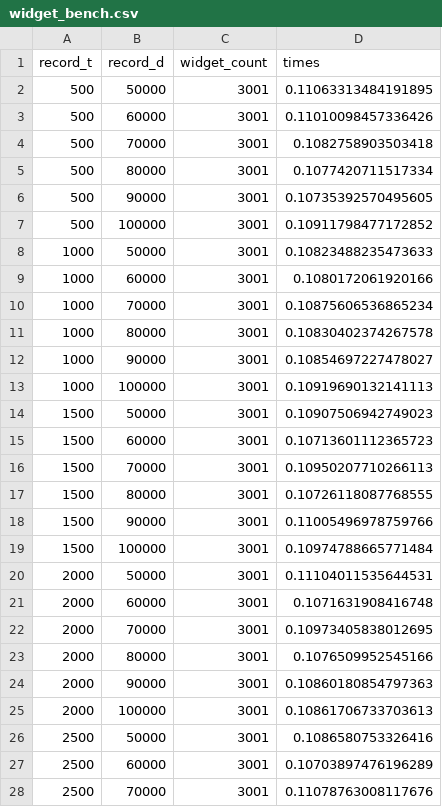
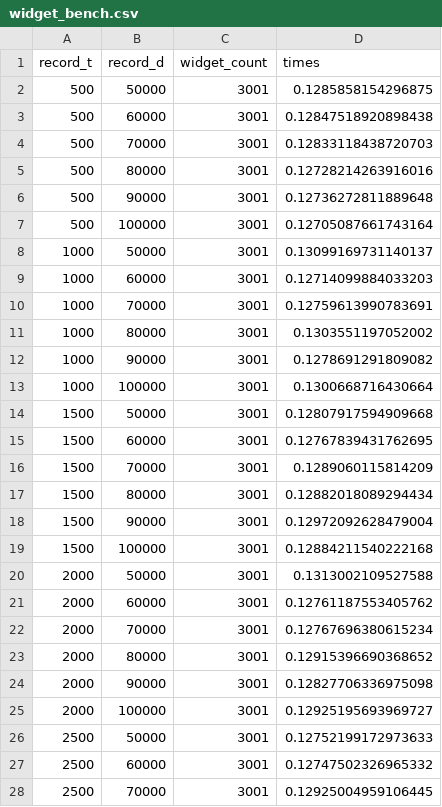
Before and after one commit to ioanamoflic/pandora, a CSV file: widgetization/widget_bench.csv, drawn as a sheet; only a part is shown; the diff covers the shown part only.

```diff
--- a/widgetization/widget_bench.csv
+++ b/widgetization/widget_bench.csv
@@ -1,28 +1,28 @@
 record_t,record_d,widget_count,times
-500,50000,3001,0.11063313484191895
-500,60000,3001,0.11010098457336426
-500,70000,3001,0.1082758903503418
-500,80000,3001,0.1077420711517334
-500,90000,3001,0.10735392570495605
-500,100000,3001,0.10911798477172852
-1000,50000,3001,0.10823488235473633
-1000,60000,3001,0.1080172061920166
-1000,70000,3001,0.10875606536865234
-1000,80000,3001,0.10830402374267578
-1000,90000,3001,0.10854697227478027
-1000,100000,3001,0.10919690132141113
-1500,50000,3001,0.10907506942749023
-1500,60000,3001,0.10713601112365723
-1500,70000,3001,0.10950207710266113
-1500,80000,3001,0.10726118087768555
-1500,90000,3001,0.11005496978759766
-1500,100000,3001,0.10974788665771484
-2000,50000,3001,0.11104011535644531
-2000,60000,3001,0.1071631908416748
-2000,70000,3001,0.10973405838012695
-2000,80000,3001,0.1076509952545166
-2000,90000,3001,0.10860180854797363
-2000,100000,3001,0.10861706733703613
-2500,50000,3001,0.1086580753326416
-2500,60000,3001,0.10703897476196289
-2500,70000,3001,0.11078763008117676
+500,50000,3001,0.1285858154296875
+500,60000,3001,0.12847518920898438
+500,70000,3001,0.12833118438720703
+500,80000,3001,0.12728214263916016
+500,90000,3001,0.12736272811889648
+500,100000,3001,0.12705087661743164
+1000,50000,3001,0.13099169731140137
+1000,60000,3001,0.12714099884033203
+1000,70000,3001,0.12759613990783691
+1000,80000,3001,0.1303551197052002
+1000,90000,3001,0.1278691291809082
+1000,100000,3001,0.1300668716430664
+1500,50000,3001,0.12807917594909668
+1500,60000,3001,0.12767839431762695
+1500,70000,3001,0.1289060115814209
+1500,80000,3001,0.12882018089294434
+1500,90000,3001,0.12972092628479004
+1500,100000,3001,0.12884211540222168
+2000,50000,3001,0.1313002109527588
+2000,60000,3001,0.12761187553405762
+2000,70000,3001,0.12767696380615234
+2000,80000,3001,0.12915396690368652
+2000,90000,3001,0.12827706336975098
+2000,100000,3001,0.12925195693969727
+2500,50000,3001,0.12752199172973633
+2500,60000,3001,0.12747502326965332
+2500,70000,3001,0.12925004959106445
```
Also changed, not shown: 124 edited cells elsewhere in this file, 3 other files.
